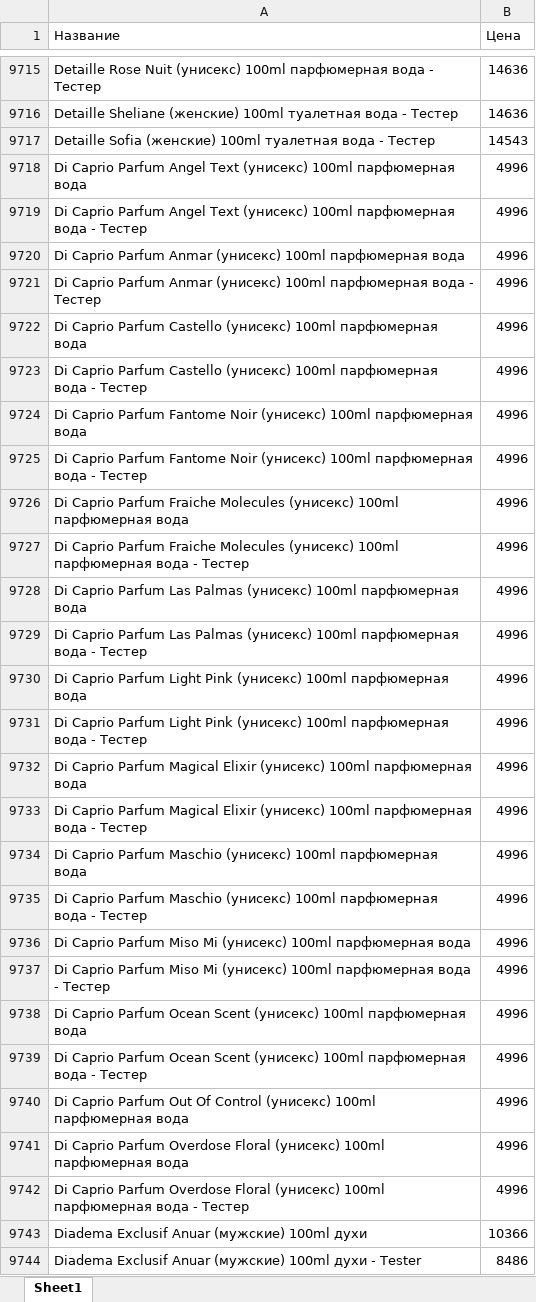
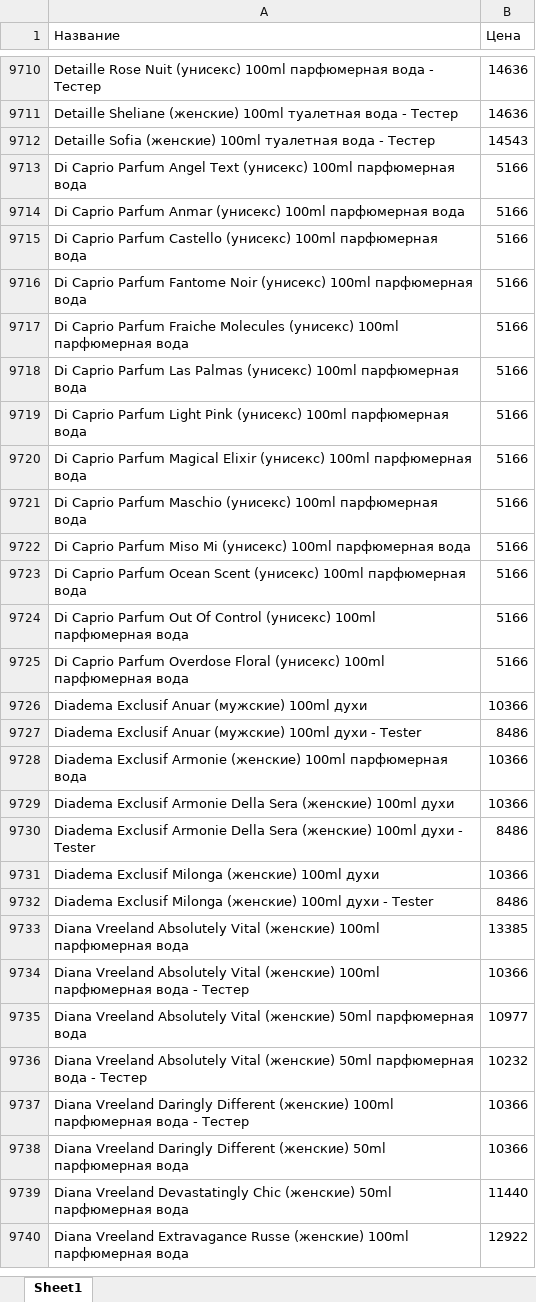
Before and after one commit to dykparf/PL, an Excel workbook: Price2025.xlsx, sheet Sheet1, drawn as a sheet; only a part is shown, gaps mark what is left out; the shorter side is filled out with more unchanged rows; values as stored, in another font and other column widths than the file's, no borders; removed rows and columns are numbered as before the commit, all else as after; the diff covers the shown part only; the diff names each change by its address in the sheet, - before the commit and + after, or states it on an @@ line.

```diff
--- a/Price2025.xlsx (sheet Sheet1)
+++ b/Price2025.xlsx (sheet Sheet1)
-B9713 (Цена): 4996
+B9713 (Цена): 5166
-row 9719: Di Caprio Parfum Angel Text (унисекс) 100ml парфюмерная вода - Тестер | 4996
-B9714 (Цена): 4996
+B9714 (Цена): 5166
-row 9721: Di Caprio Parfum Anmar (унисекс) 100ml парфюмерная вода - Тестер | 4996
-B9715 (Цена): 4996
+B9715 (Цена): 5166
-row 9723: Di Caprio Parfum Castello (унисекс) 100ml парфюмерная вода - Тестер | 4996
-B9716 (Цена): 4996
+B9716 (Цена): 5166
-row 9725: Di Caprio Parfum Fantome Noir (унисекс) 100ml парфюмерная вода - Тестер | 4996
-B9717 (Цена): 4996
+B9717 (Цена): 5166
-row 9727: Di Caprio Parfum Fraiche Molecules (унисекс) 100ml парфюмерная вода - Тестер | 4996
-B9718 (Цена): 4996
+B9718 (Цена): 5166
-row 9729: Di Caprio Parfum Las Palmas (унисекс) 100ml парфюмерная вода - Тестер | 4996
-B9719 (Цена): 4996
+B9719 (Цена): 5166
-row 9731: Di Caprio Parfum Light Pink (унисекс) 100ml парфюмерная вода - Тестер | 4996
-B9720 (Цена): 4996
+B9720 (Цена): 5166
-row 9733: Di Caprio Parfum Magical Elixir (унисекс) 100ml парфюмерная вода - Тестер | 4996
-B9721 (Цена): 4996
+B9721 (Цена): 5166
-row 9735: Di Caprio Parfum Maschio (унисекс) 100ml парфюмерная вода - Тестер | 4996
-B9722 (Цена): 4996
+B9722 (Цена): 5166
-row 9737: Di Caprio Parfum Miso Mi (унисекс) 100ml парфюмерная вода - Тестер | 4996
-B9723 (Цена): 4996
+B9723 (Цена): 5166
-row 9739: Di Caprio Parfum Ocean Scent (унисекс) 100ml парфюмерная вода - Тестер | 4996
-B9724:B9725 (Цена): 4996
+B9724:B9725 (Цена): 5166
-row 9742: Di Caprio Parfum Overdose Floral (унисекс) 100ml парфюмерная вода - Тестер | 4996
```
Also changed, not shown: 150 added rows, 166 removed rows and 1306 edited cells elsewhere in this sheet.
